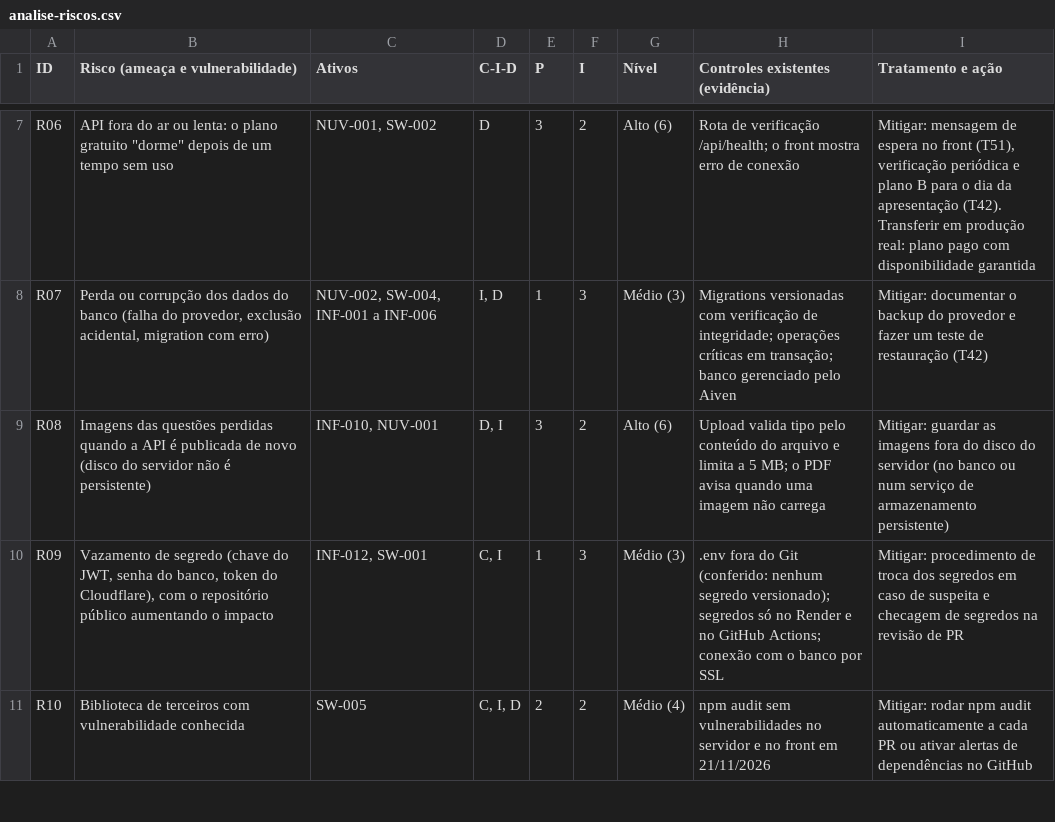
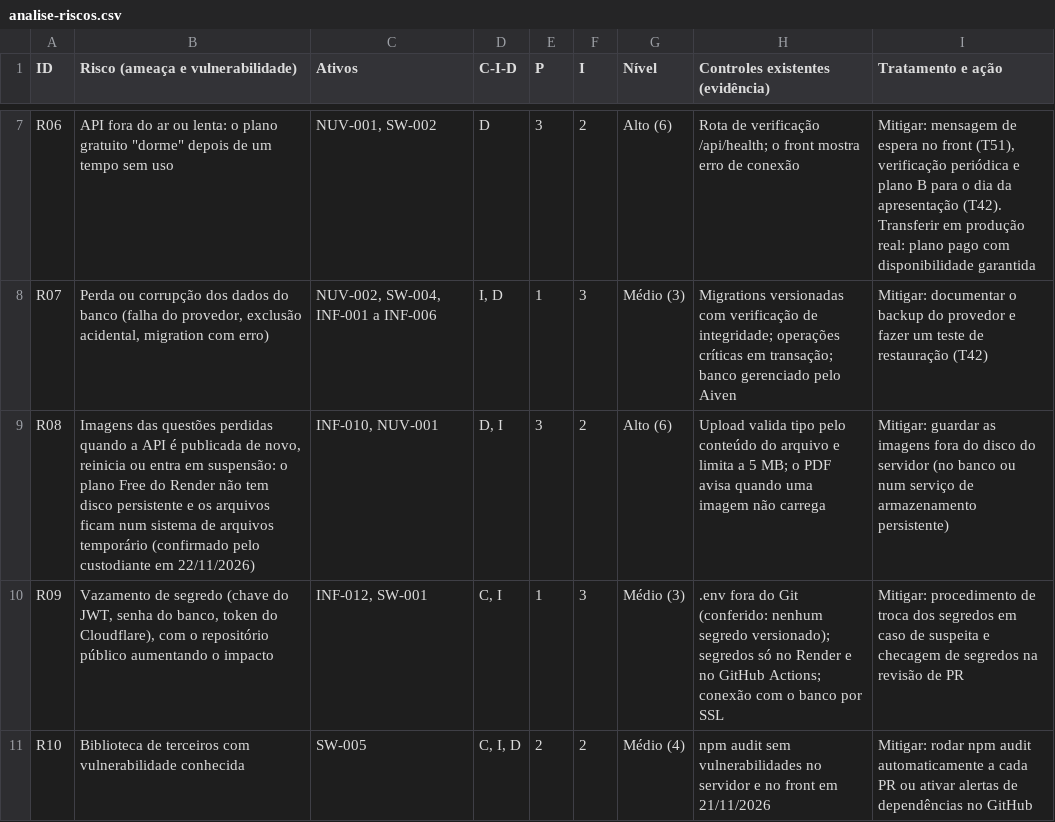
Before and after one commit to Felipe-S-prog/Projeto-e-Arquitetura-5-fase, a CSV file: docs/seguranca/analise-riscos.csv, drawn as a sheet; only a part is shown, gaps mark what is left out.

```diff
--- a/docs/seguranca/analise-riscos.csv
+++ b/docs/seguranca/analise-riscos.csv
@@ -8,3 +8,3 @@ R06;"API fora do ar ou lenta: o plano gratuito ""dorme"" depois de um tempo sem
 R07;Perda ou corrupção dos dados do banco (falha do provedor, exclusão acidental, migration com erro);NUV-002, SW-004, INF-001 a INF-006;I, D;1;3;Médio (3);"Migrations versionadas com verificação de integridade; operações críticas em transação; banco gerenciado pelo Aiven";Mitigar: documentar o backup do provedor e fazer um teste de restauração (T42)
-R08;Imagens das questões perdidas quando a API é publicada de novo (disco do servidor não é persistente);INF-010, NUV-001;D, I;3;2;Alto (6);"Upload valida tipo pelo conteúdo do arquivo e limita a 5 MB; o PDF avisa quando uma imagem não carrega";Mitigar: guardar as imagens fora do disco do servidor (no banco ou num serviço de armazenamento persistente)
+R08;"Imagens das questões perdidas quando a API é publicada de novo, reinicia ou entra em suspensão: o plano Free do Render não tem disco persistente e os arquivos ficam num sistema de arquivos temporário (confirmado pelo custodiante em 22/11/2026)";INF-010, NUV-001;D, I;3;2;Alto (6);"Upload valida tipo pelo conteúdo do arquivo e limita a 5 MB; o PDF avisa quando uma imagem não carrega";Mitigar: guardar as imagens fora do disco do servidor (no banco ou num serviço de armazenamento persistente)
 R09;Vazamento de segredo (chave do JWT, senha do banco, token do Cloudflare), com o repositório público aumentando o impacto;INF-012, SW-001;C, I;1;3;Médio (3);".env fora do Git (conferido: nenhum segredo versionado); segredos só no Render e no GitHub Actions; conexão com o banco por SSL";Mitigar: procedimento de troca dos segredos em caso de suspeita e checagem de segredos na revisão de PR
```
Also changed, not shown: 6 other files.
